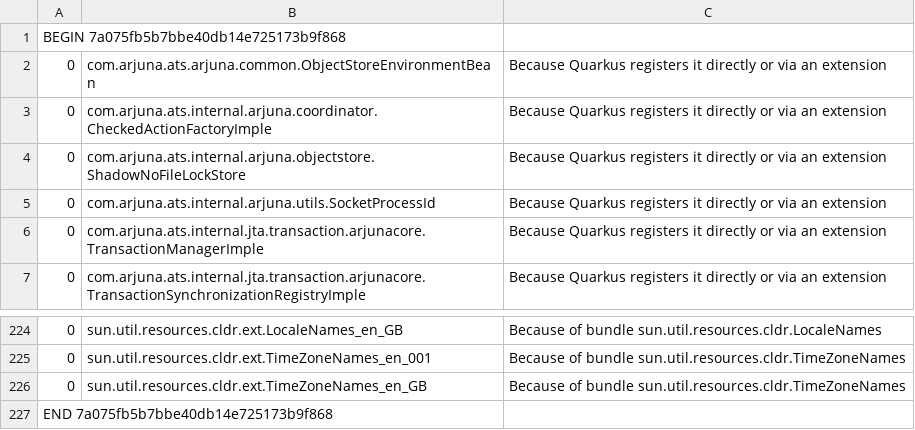
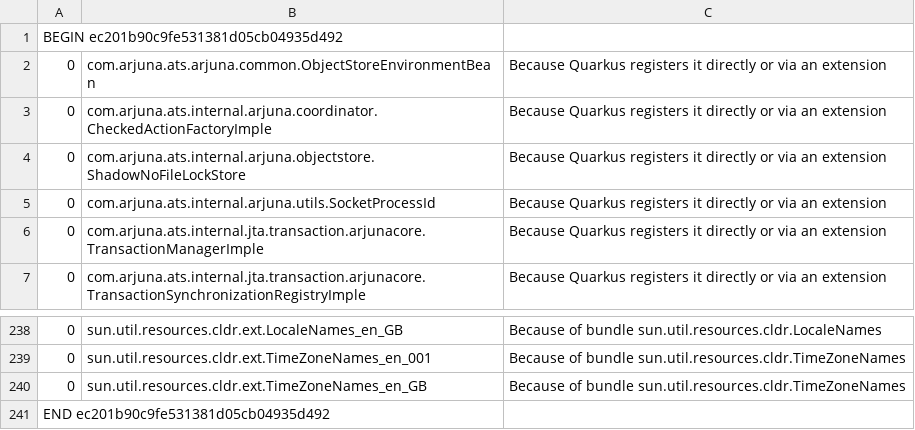
Before and after one commit to galderz/mendrugo, a CSV file: profile-buildtime/hibernate-orm-byteman/src/main/resources/expected-reflection-registry.csv, drawn as a sheet; only a part is shown, gaps mark what is left out; the diff covers the shown part only.

```diff
--- a/profile-buildtime/hibernate-orm-byteman/src/main/resources/expected-reflection-registry.csv
+++ b/profile-buildtime/hibernate-orm-byteman/src/main/resources/expected-reflection-registry.csv
@@ -1,2 +1,2 @@
-BEGIN 7a075fb5b7bbe40db14e725173b9f868
+BEGIN ec201b90c9fe531381d05cb04935d492
 0,com.arjuna.ats.arjuna.common.ObjectStoreEnvironmentBean,Because Quarkus registers it directly or via an extension
@@ -226,2 +240,2 @@ BEGIN 7a075fb5b7bbe40db14e725173b9f868
 0,sun.util.resources.cldr.ext.TimeZoneNames_en_GB,Because of bundle sun.util.resources.cldr.TimeZoneNames
-END 7a075fb5b7bbe40db14e725173b9f868
+END ec201b90c9fe531381d05cb04935d492
```
Also changed, not shown: 14 added rows elsewhere in this file, 3 other files.
